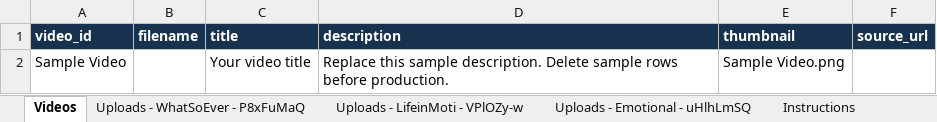
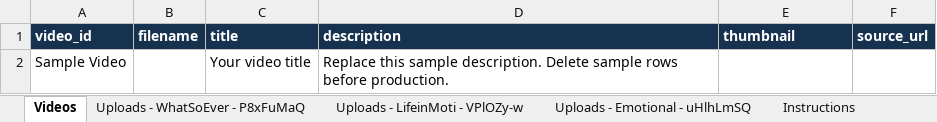
Before and after one commit to ZAutomations/multiuploader, an Excel workbook: templates/MultiUploader_Template.xlsx, sheet Videos, drawn as a sheet; values as stored, in another font and other column widths than the file's, no borders; the diff names each change by its address in the sheet, - before the commit and + after, or states it on an @@ line.

Commit message:
Link video and thumbnail assets exclusively by video ID

```diff
--- a/templates/MultiUploader_Template.xlsx (sheet Videos)
+++ b/templates/MultiUploader_Template.xlsx (sheet Videos)
-E2 (thumbnail): Sample Video.png
+E2 (thumbnail): (empty)
```
Also changed, not shown: sheet Instructions, 2 other files.
